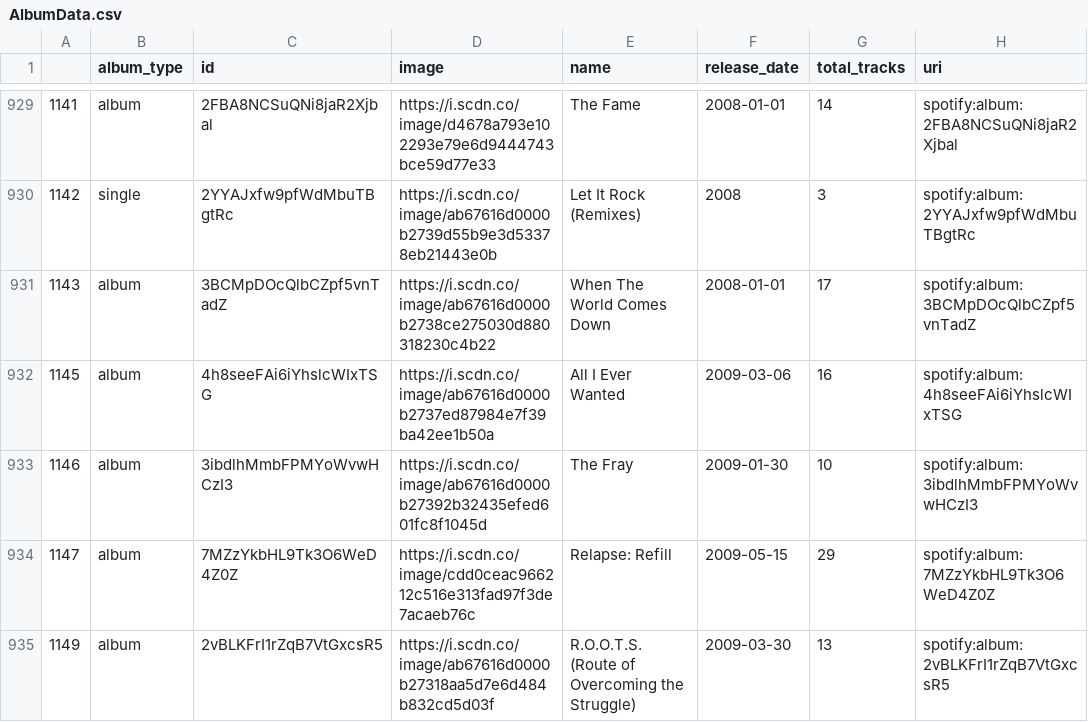
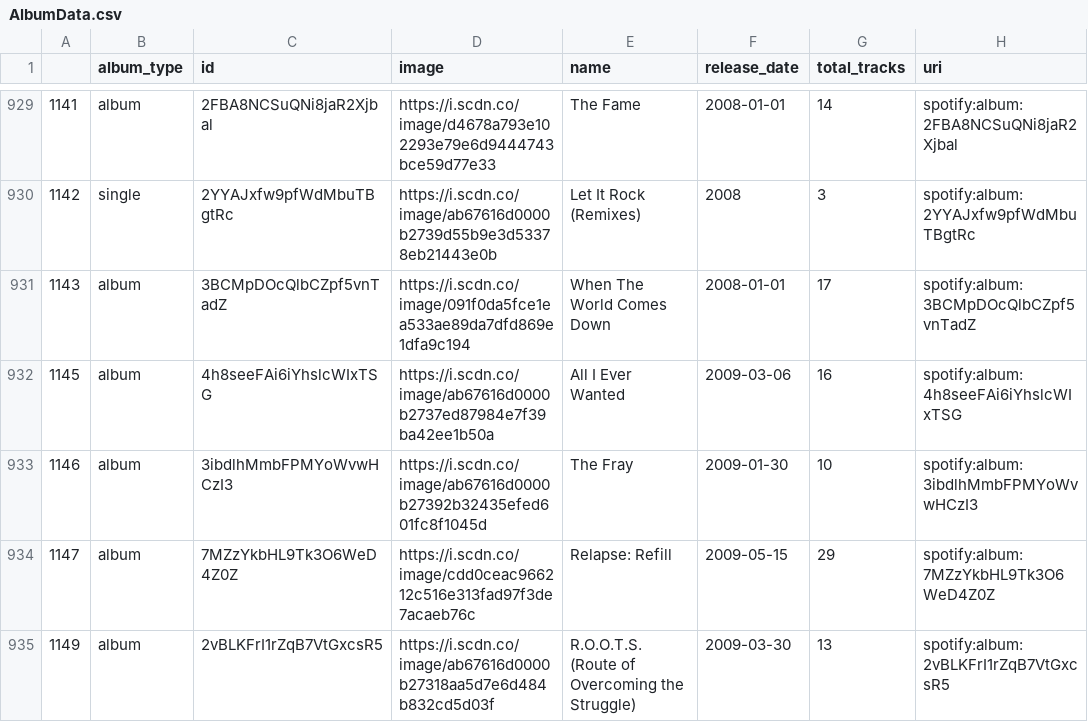
Before and after one commit to itsbhardwaj/Music-Popularity-Predicition, a CSV file: DataMining/AlbumData.csv, drawn as a sheet; only a part is shown, gaps mark what is left out; the diff covers the shown part only; the diff names each change by its address in the sheet, - before the commit and + after, or states it on an @@ line.

```diff
--- a/DataMining/AlbumData.csv
+++ b/DataMining/AlbumData.csv
-D931 (image): https://i.scdn.co/image/ab67616d0000b2738ce275030d880318230c4b22
+D931 (image): https://i.scdn.co/image/091f0da5fce1ea533ae89da7dfd869e1dfa9c194
```
Also changed, not shown: 40 edited cells elsewhere in this file, 6 other files.
